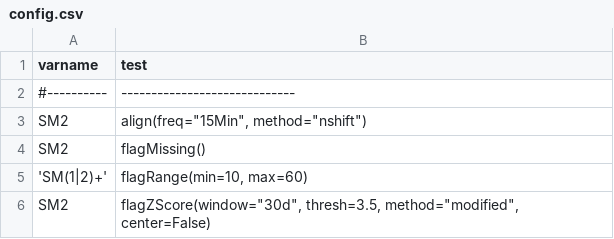
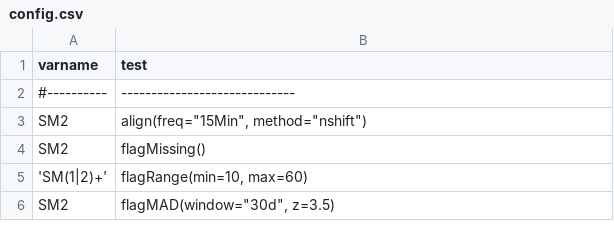
Before and after one commit to saqc/SaQC, a CSV file: docs/resources/data/config.csv, drawn as a sheet.

```diff
--- a/docs/resources/data/config.csv
+++ b/docs/resources/data/config.csv
@@ -5,2 +5,2 @@ SM2        ; flagMissing()
 'SM(1|2)+' ; flagRange(min=10, max=60)
-SM2        ; flagZScore(window="30d", thresh=3.5, method="modified", center=False)
+SM2        ; flagMAD(window="30d", z=3.5)
```
Also changed, not shown: docs/resources/data/config_ci.csv, docs/resources/data/hydro_config.csv, 7 other files.
